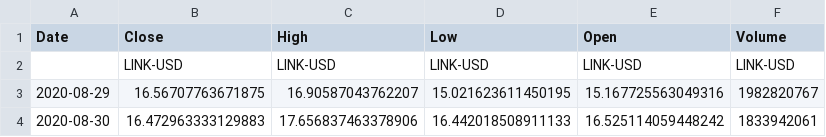
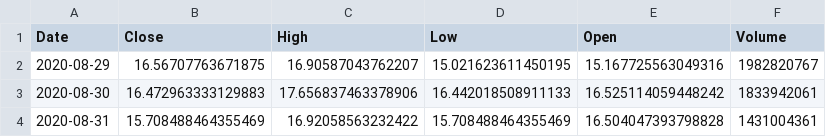
Before and after one commit to RuiPintoUM/Picheleiros-Empreendedores, a CSV file: datasets/LINK_USD_2020_2025_Daily.csv, drawn as a sheet; only a part is shown; the shorter side is filled out with more unchanged rows.

```diff
--- a/datasets/LINK_USD_2020_2025_Daily.csv
+++ b/datasets/LINK_USD_2020_2025_Daily.csv
@@ -1,3 +1,2 @@
 Date,Close,High,Low,Open,Volume
-,LINK-USD,LINK-USD,LINK-USD,LINK-USD,LINK-USD
 2020-08-29,16.56707763671875,16.90587043762207,15.021623611450195,15.167725563049316,1982820767
```
Also changed, not shown: datasets/BTC_USD_2020_2025_Daily.csv, datasets/SOL_USD_2020_2025_Daily.csv, 6 other files.
